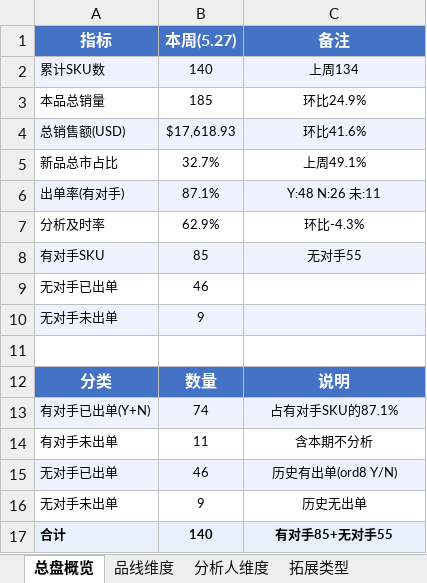
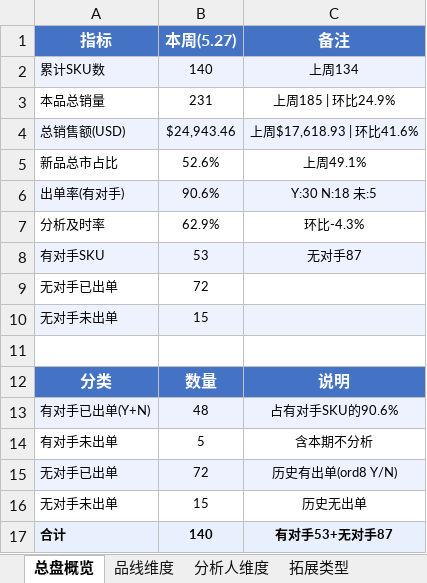
Before and after one commit to hookey1124-maker/ai-projects, an Excel workbook: 新品复盘/新品周报数据表_5.21-5.27.xlsx, sheet 总盘概览, drawn as a sheet; values as stored, in another font and other column widths than the file's, no borders; removed rows and columns are numbered as before the commit, all else as after; the diff names each change by its address in the sheet, - before the commit and + after, or states it on an @@ line.

```diff
--- a/新品复盘/新品周报数据表_5.21-5.27.xlsx (sheet 总盘概览)
+++ b/新品复盘/新品周报数据表_5.21-5.27.xlsx (sheet 总盘概览)
-row 3: 本品总销量 | 185 | 环比24.9%
-row 4: 总销售额(USD) | $17,618.93 | 环比41.6%
+row 3: 本品总销量 | 231 | 上周185 | 环比24.9%
+row 4: 总销售额(USD) | $24,943.46 | 上周$17,618.93 | 环比41.6%
-B5 (本周(5.27)): 32.7%
+B5 (本周(5.27)): 52.6%
-row 6: 出单率(有对手) | 87.1% | Y:48 N:26 未:11
+row 6: 出单率(有对手) | 90.6% | Y:30 N:18 未:5
-row 8: 有对手SKU | 85 | 无对手55
-row 9: 无对手已出单 | 46
-row 10: 无对手未出单 | 9
+row 8: 有对手SKU | 53 | 无对手87
+row 9: 无对手已出单 | 72
+row 10: 无对手未出单 | 15
-row 13: 有对手已出单(Y+N) | 74 | 占有对手SKU的87.1%
+row 13: 有对手已出单(Y+N) | 48 | 占有对手SKU的90.6%
-B14 (本周(5.27)): 11
+B14 (本周(5.27)): 5
-B15 (本周(5.27)): 46
+B15 (本周(5.27)): 72
-B16 (本周(5.27)): 9
+B16 (本周(5.27)): 15
-C17 (备注): 有对手85+无对手55
+C17 (备注): 有对手53+无对手87
```
Also changed, not shown: sheet 低占比新品, sheet 四三累计明细, sheet 市场分布, sheet 品线维度, sheet 分析人维度, sheet 拓展类型, 新品复盘/周报/新品检查周源数据和PLP数据.xlsx, 新品复盘/新品周报数据表_5.14-5.20.xlsx, 18 other files.
